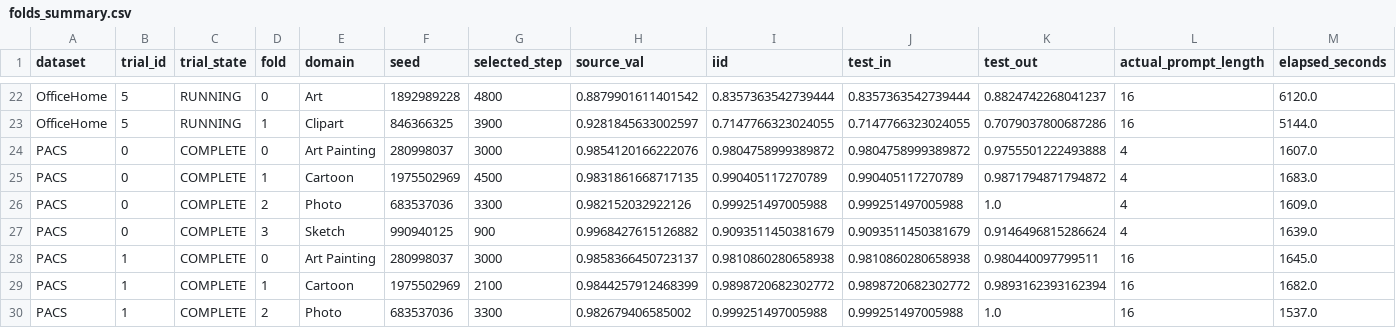
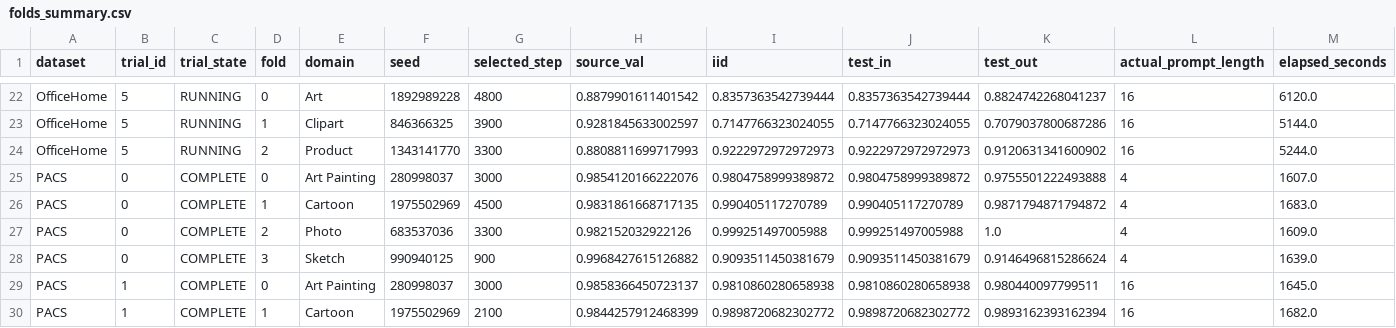
Before and after one commit to r97993346-design/DCCL-3Source-DomainNet, a CSV file: DCCL/DCCL/analysis_results/cipt_clip_supcon_cosine_optuna_mincl_space_v2_20261127/folds_summary.csv, drawn as a sheet; only a part is shown, gaps mark what is left out; the shorter side is filled out with more unchanged rows; rows hold the shown columns only; the diff names each change by its address in the sheet, - before the commit and + after, or states it on an @@ line.

Commit message:
Sync completed and active experiment results (2026-11-28T05:35:46+08:00)

```diff
--- a/DCCL/DCCL/analysis_results/cipt_clip_supcon_cosine_optuna_mincl_space_v2_20261127/folds_summary.csv
+++ b/DCCL/DCCL/analysis_results/cipt_clip_supcon_cosine_optuna_mincl_space_v2_20261127/folds_summary.csv
+row 24: OfficeHome | 5 | RUNNING | 2 | Product | 1343141770 | 3300 | 0.8808811699717993 | 0.9222972972972973 | 0.9222972972972973 | 0.9120631341600902 | 16 | 5244.0
```
Also changed, not shown: DCCL/DCCL/analysis_results/cipt_clip_supcon_cosine_optuna_mincl_space_v2_20261127/trials_summary.csv, 12 other files.
